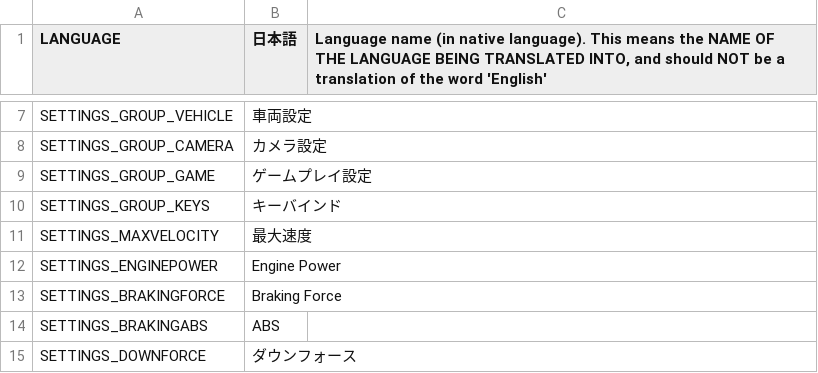
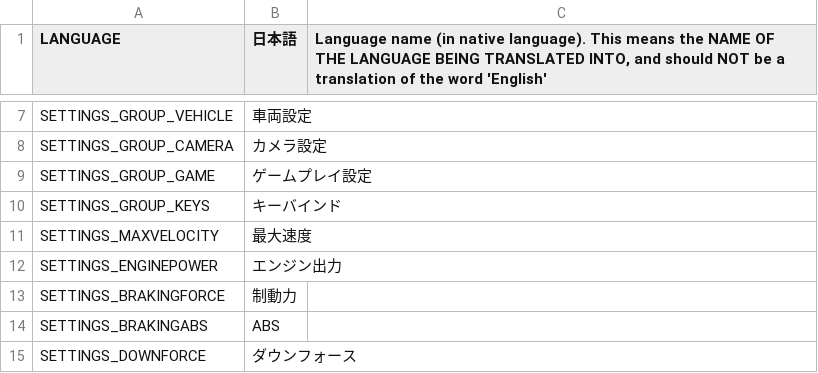
Before and after one commit to will258012/IOperateItRevisited, a CSV file: IOperateIt/Translations/ja-JP.csv, drawn as a sheet; only a part is shown, gaps mark what is left out.

Commit message:
New translations en-en.csv (Japanese)

```diff
--- a/IOperateIt/Translations/ja-JP.csv
+++ b/IOperateIt/Translations/ja-JP.csv
@@ -11,4 +11,4 @@
 "SETTINGS_MAXVELOCITY","最大速度",""
-"SETTINGS_ENGINEPOWER","Engine Power",""
-"SETTINGS_BRAKINGFORCE","Braking Force",""
+"SETTINGS_ENGINEPOWER","エンジン出力",""
+"SETTINGS_BRAKINGFORCE","制動力",""
 "SETTINGS_BRAKINGABS","ABS",""
```
